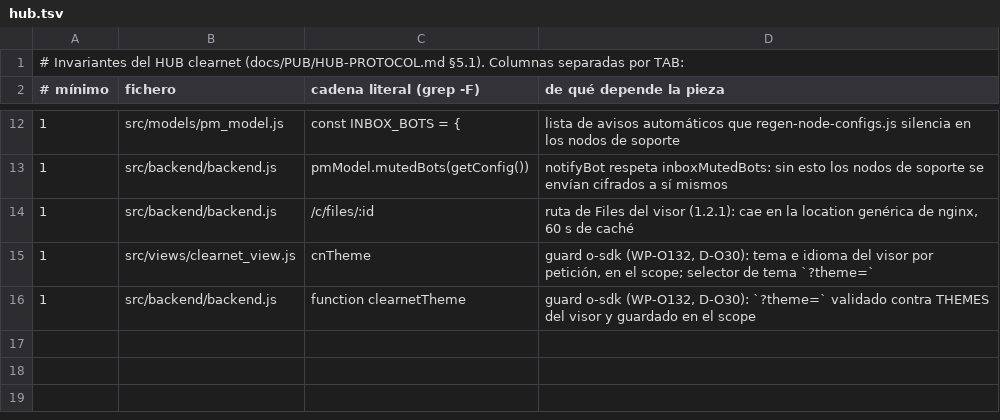
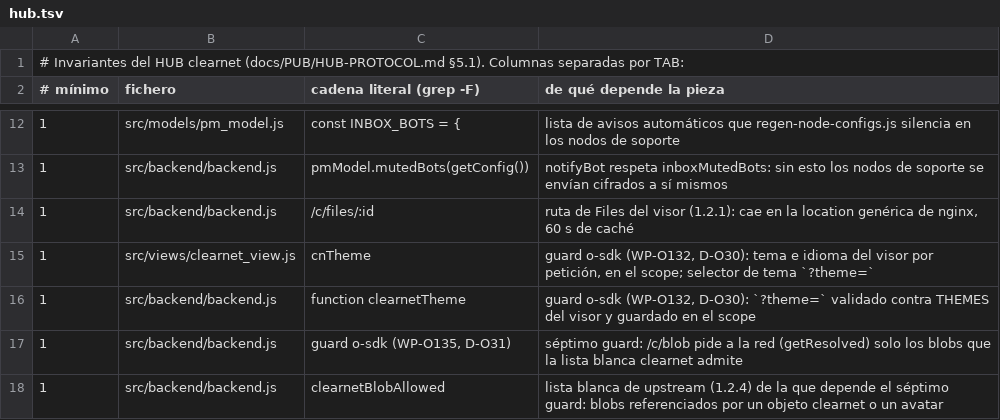
Before and after one commit to alephscriptorium-eng/O_SDK, a TSV file: devops/scripts/upgrade-invariants.d/hub.tsv, drawn as a sheet; only a part is shown, gaps mark what is left out; the diff names each change by its address in the sheet, - before the commit and + after, or states it on an @@ line.

```diff
--- a/devops/scripts/upgrade-invariants.d/hub.tsv
+++ b/devops/scripts/upgrade-invariants.d/hub.tsv
+row 17: 1 | src/backend/backend.js | guard o-sdk (WP-O135, D-O31) | séptimo guard: /c/blob pide a la red (getResolved) solo los blobs que la lista blanca clearnet admite
+row 18: 1 | src/backend/backend.js | clearnetBlobAllowed | lista blanca de upstream (1.2.4) de la que depende el séptimo guard: blobs referenciados por un objeto clearnet o un avatar
```
Also changed, not shown: 7 other files.
